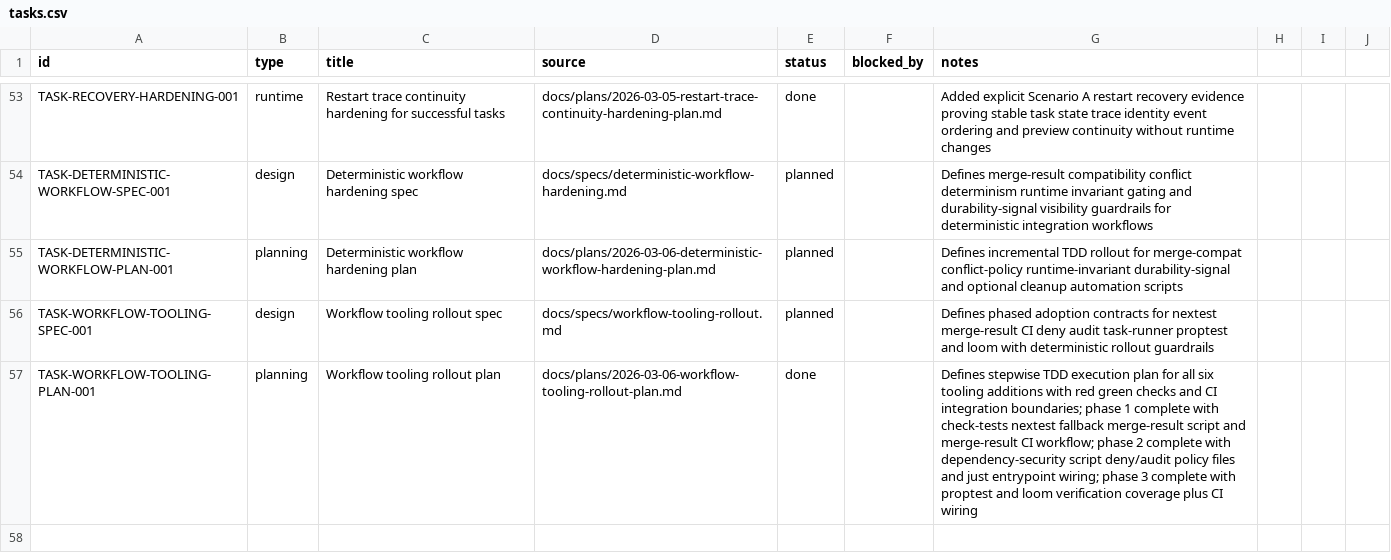
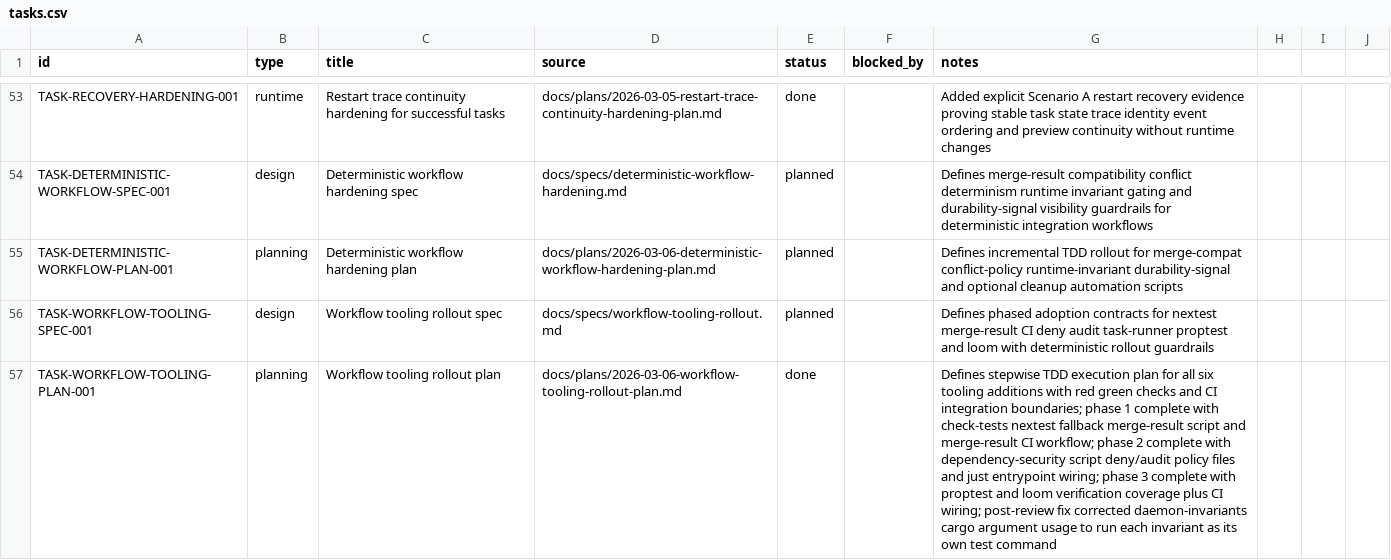
Before and after one commit to dikini/sharo, a CSV file: docs/tasks/tasks.csv, drawn as a sheet; only a part is shown, gaps mark what is left out; the diff names each change by its address in the sheet, - before the commit and + after, or states it on an @@ line.

Commit message:
fix: correct daemon invariant gate test invocation

```diff
--- a/docs/tasks/tasks.csv
+++ b/docs/tasks/tasks.csv
-G57 (notes): …plus CI wiring
+G57 (notes): …plus CI wiring; post-review fix corrected daemon-invariants cargo argument usage to run each invariant as its own test command
```
Also changed, not shown: 2 other files.
